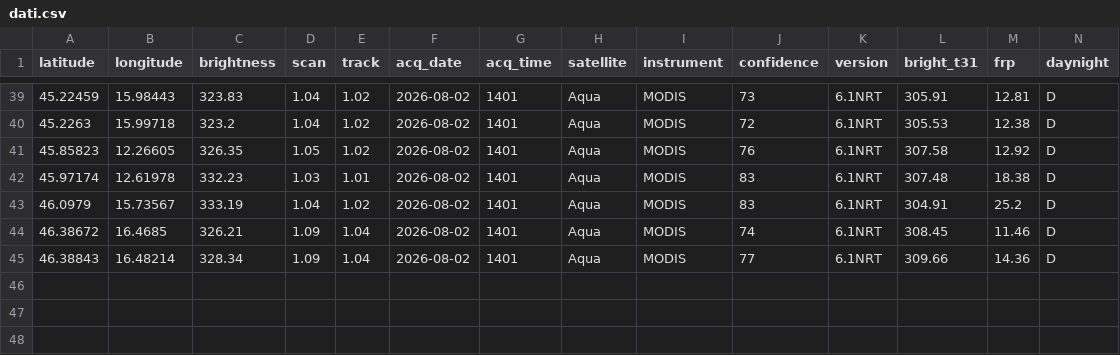
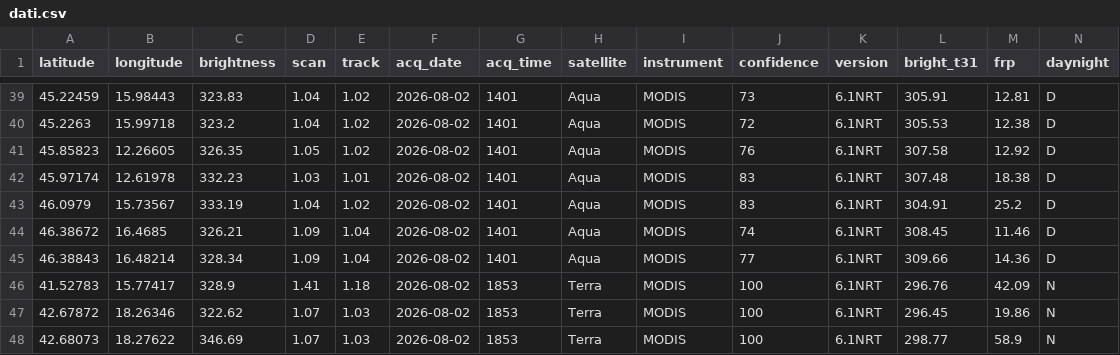
Before and after one commit to incendiboschivi-italia/monitoraggio-incendi-italia, a CSV file: dati.csv, drawn as a sheet; only a part is shown, gaps mark what is left out.

Commit message:
Aggiornati dati incendi satellitari

```diff
--- a/dati.csv
+++ b/dati.csv
@@ -45 +45,4 @@ latitude,longitude,brightness,scan,track,acq_date,acq_time,satellite,instrument,
 46.38843,16.48214,328.34,1.09,1.04,2026-08-02,1401,Aqua,MODIS,77,6.1NRT,309.66,14.36,D
+41.52783,15.77417,328.9,1.41,1.18,2026-08-02,1853,Terra,MODIS,100,6.1NRT,296.76,42.09,N
+42.67872,18.26346,322.62,1.07,1.03,2026-08-02,1853,Terra,MODIS,100,6.1NRT,296.45,19.86,N
+42.68073,18.27622,346.69,1.07,1.03,2026-08-02,1853,Terra,MODIS,100,6.1NRT,298.77,58.9,N
```
Also changed, not shown: 1 other file.
